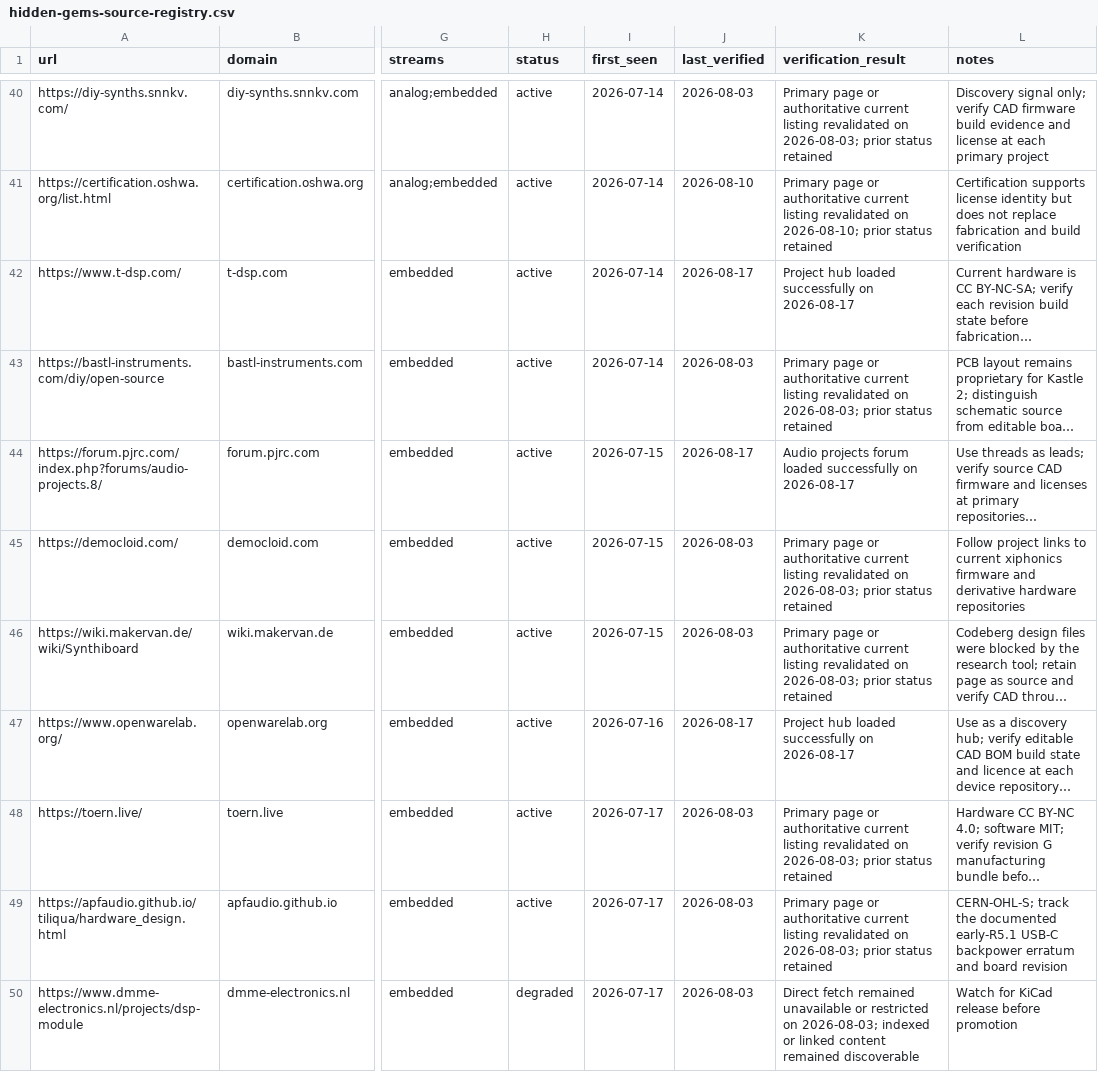
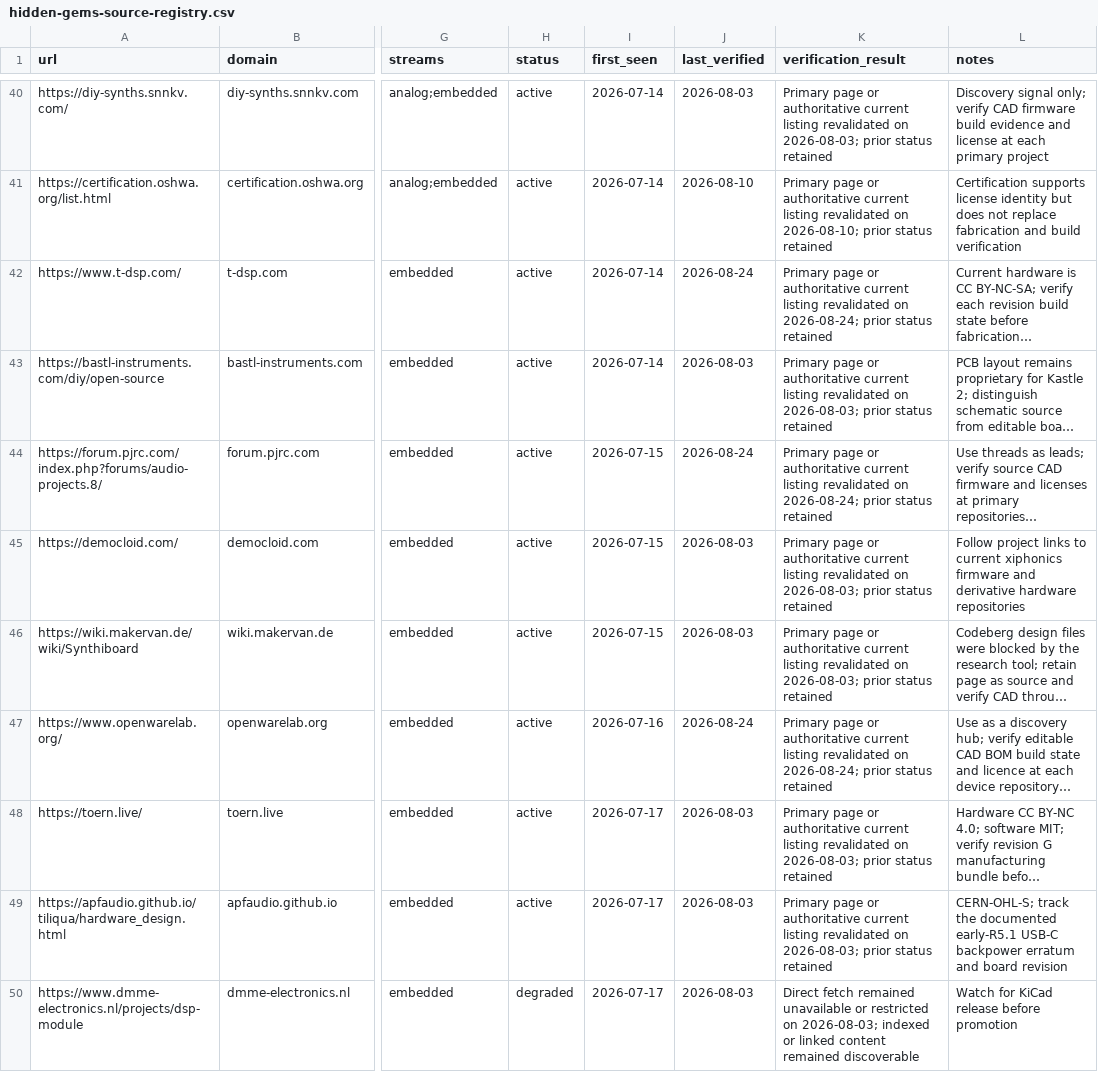
Before and after one commit to Denys/embedded-audio-mine, a CSV file: data/hidden-gems-source-registry.csv, drawn as a sheet; only a part is shown, gaps mark what is left out; long unchanged cells end in …; the diff covers the shown part only; the diff names each change by its address in the sheet, - before the commit and + after, or states it on an @@ line.

Commit message:
Analog mine: revalidate sources and add hidden-gem pages (2026-08-24)

```diff
--- a/data/hidden-gems-source-registry.csv
+++ b/data/hidden-gems-source-registry.csv
-J42 (last_verified): 2026-08-17
+J42 (last_verified): 2026-08-24
-K42 (verification_result): Project hub loaded successfully on 2026-08-17
+K42 (verification_result): Primary page or authoritative current listing revalidated on 2026-08-24; prior status retained
-J44 (last_verified): 2026-08-17
+J44 (last_verified): 2026-08-24
-K44 (verification_result): Audio projects forum loaded successfully on 2026-08-17
+K44 (verification_result): Primary page or authoritative current listing revalidated on 2026-08-24; prior status retained
-J47 (last_verified): 2026-08-17
+J47 (last_verified): 2026-08-24
-K47 (verification_result): Project hub loaded successfully on 2026-08-17
+K47 (verification_result): Primary page or authoritative current listing revalidated on 2026-08-24; prior status retained
```
Also changed, not shown: 5 added rows and 62 edited cells elsewhere in this file.
